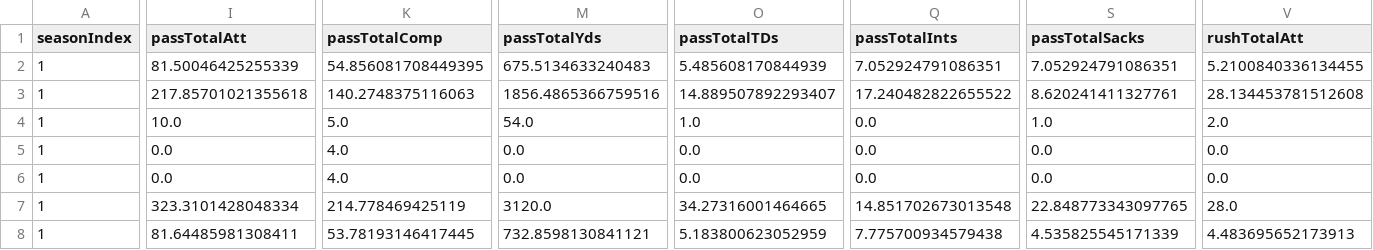
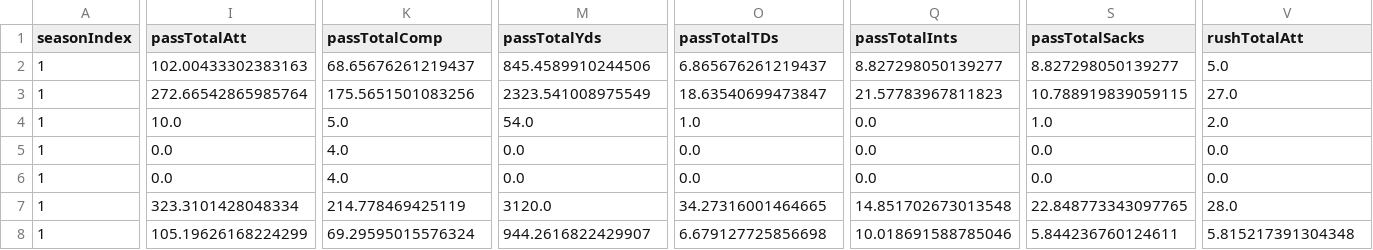
Before and after one commit to lespauI/mega_league, a CSV file: output/traded_players_report.csv, drawn as a sheet; only a part is shown, gaps mark what is left out; the diff covers the shown part only; the diff names each change by its address in the sheet, - before the commit and + after, or states it on an @@ line.

```diff
--- a/output/traded_players_report.csv
+++ b/output/traded_players_report.csv
-I2 (passTotalAtt): 81.50046425255339
+I2 (passTotalAtt): 102.00433302383163
-K2 (passTotalComp): 54.856081708449395
+K2 (passTotalComp): 68.65676261219437
-M2 (passTotalYds): 675.5134633240483
+M2 (passTotalYds): 845.4589910244506
-O2 (passTotalTDs): 5.485608170844939
+O2 (passTotalTDs): 6.865676261219437
-Q2 (passTotalInts): 7.052924791086351
+Q2 (passTotalInts): 8.827298050139277
-S2 (passTotalSacks): 7.052924791086351
+S2 (passTotalSacks): 8.827298050139277
-V2 (rushTotalAtt): 5.2100840336134455
+V2 (rushTotalAtt): 5.0
-I3 (passTotalAtt): 217.85701021355618
+I3 (passTotalAtt): 272.66542865985764
-K3 (passTotalComp): 140.2748375116063
+K3 (passTotalComp): 175.5651501083256
-M3 (passTotalYds): 1856.4865366759516
+M3 (passTotalYds): 2323.541008975549
-O3 (passTotalTDs): 14.889507892293407
+O3 (passTotalTDs): 18.63540699473847
-Q3 (passTotalInts): 17.240482822655522
+Q3 (passTotalInts): 21.57783967811823
-S3 (passTotalSacks): 8.620241411327761
+S3 (passTotalSacks): 10.788919839059115
-V3 (rushTotalAtt): 28.134453781512608
+V3 (rushTotalAtt): 27.0
-I8 (passTotalAtt): 81.64485981308411
+I8 (passTotalAtt): 105.19626168224299
-K8 (passTotalComp): 53.78193146417445
+K8 (passTotalComp): 69.29595015576324
-M8 (passTotalYds): 732.8598130841121
+M8 (passTotalYds): 944.2616822429907
-O8 (passTotalTDs): 5.183800623052959
+O8 (passTotalTDs): 6.679127725856698
-Q8 (passTotalInts): 7.775700934579438
+Q8 (passTotalInts): 10.018691588785046
-S8 (passTotalSacks): 4.535825545171339
+S8 (passTotalSacks): 5.844236760124611
-V8 (rushTotalAtt): 4.483695652173913
+V8 (rushTotalAtt): 5.815217391304348
```
Also changed, not shown: 56 edited cells elsewhere in this file, output/player_team_stints.csv, output/ranked_sos_by_conference.csv, 11 other files.
